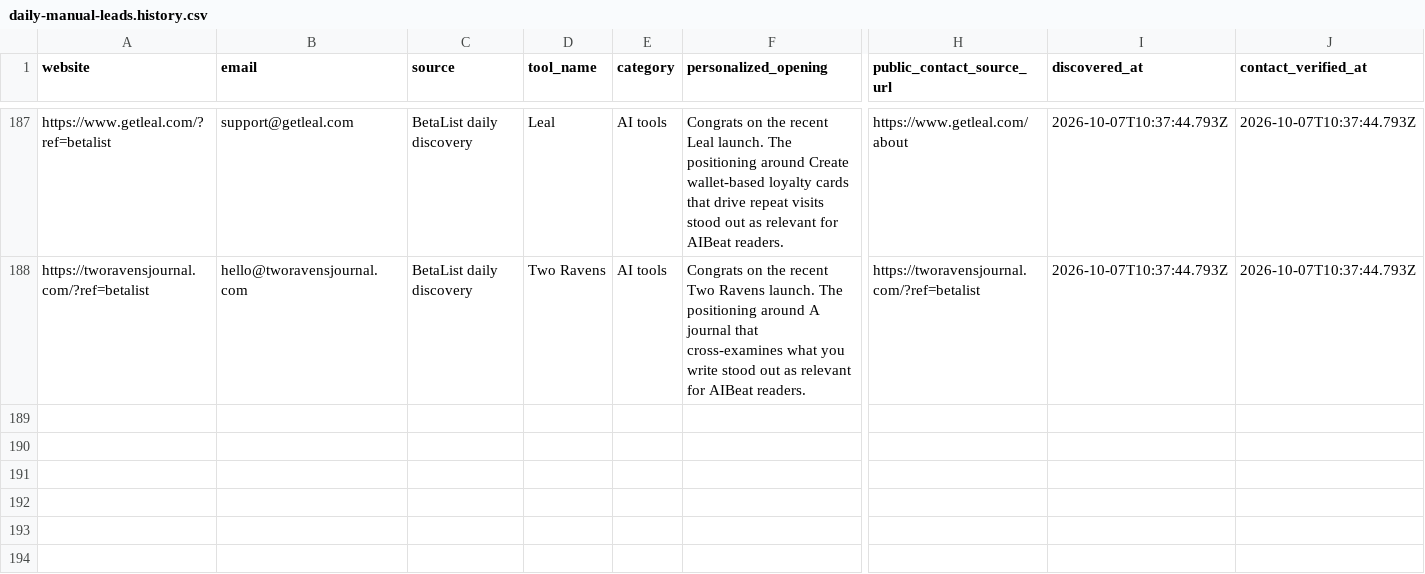
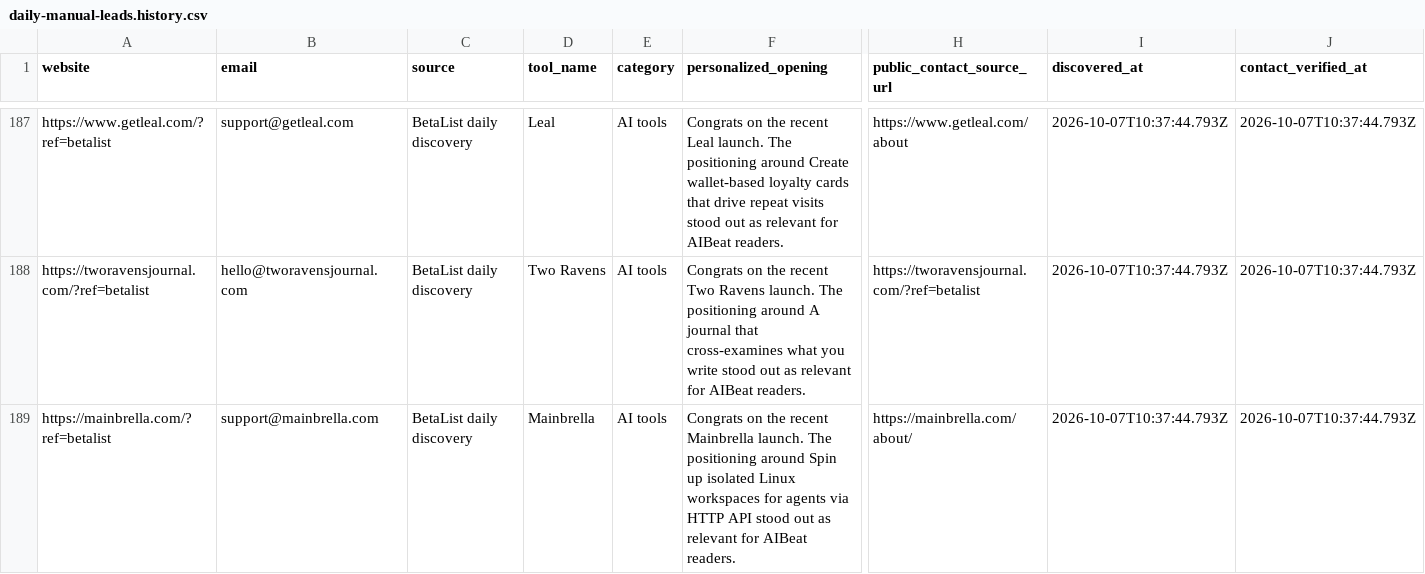
Before and after one commit to Elementexperts/aibeat, a CSV file: data/outreach/daily-manual-leads.history.csv, drawn as a sheet; only a part is shown, gaps mark what is left out; rows hold the shown columns only; the diff names each change by its address in the sheet, - before the commit and + after, or states it on an @@ line.

```diff
--- a/data/outreach/daily-manual-leads.history.csv
+++ b/data/outreach/daily-manual-leads.history.csv
+row 189: https://mainbrella.com/?ref=betalist | support@mainbrella.com | BetaList daily discovery | Mainbrella | AI tools | Congrats on the recent Mainbrella launch. The positioning around Spin up isolated Linux workspaces for agents via HTTP API stood out as relevant for AIBeat readers. | https://mainbrella.com/about/ | 2026-10-07T10:37:44.793Z | 2026-10-07T10:37:44.793Z
```
Also changed, not shown: data/outreach/daily-manual-leads.csv, 1 other file.
